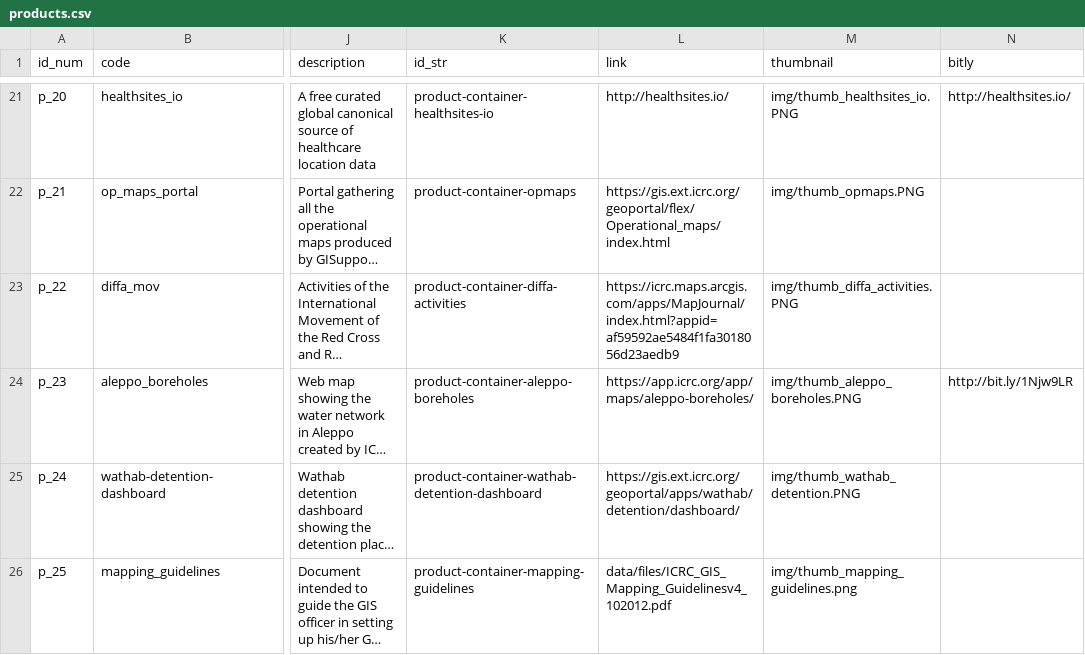
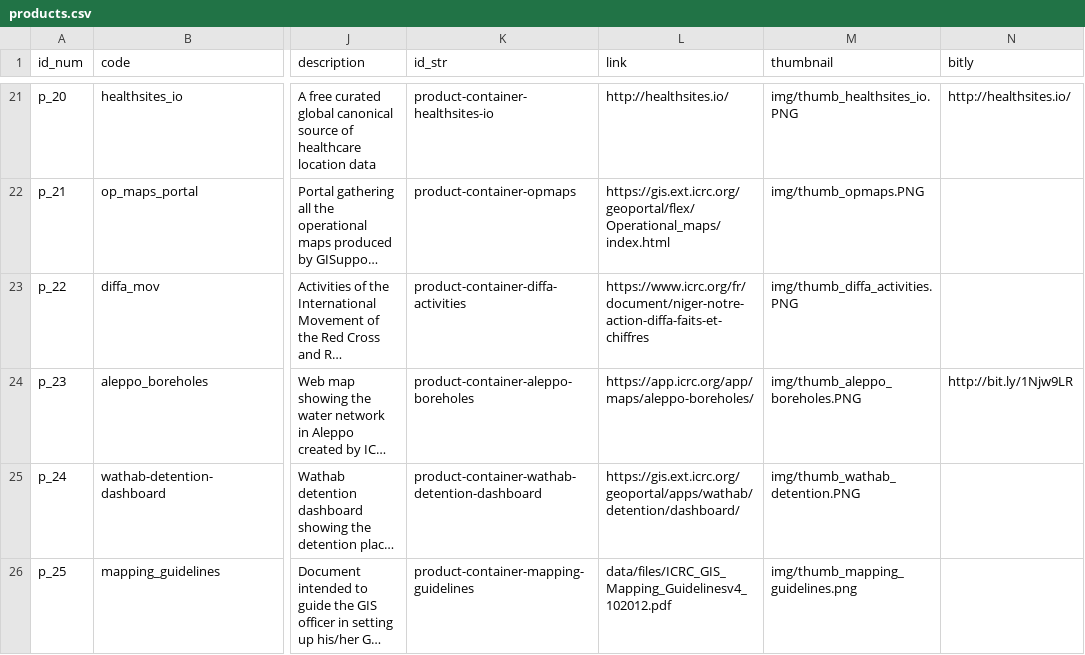
Before and after one commit to GISupportICRC/GISResourceCenter, a CSV file: data/products.csv, drawn as a sheet; only a part is shown, gaps mark what is left out; long unchanged cells end in …; the diff names each change by its address in the sheet, - before the commit and + after, or states it on an @@ line.

Commit message:
Update 10.10.2016

```diff
--- a/data/products.csv
+++ b/data/products.csv
-L23 (link): https://icrc.maps.arcgis.com/apps/MapJournal/index.html?appid=af59592ae5484f1fa3018056d23aedb9
+L23 (link): https://www.icrc.org/fr/document/niger-notre-action-diffa-faits-et-chiffres
```
